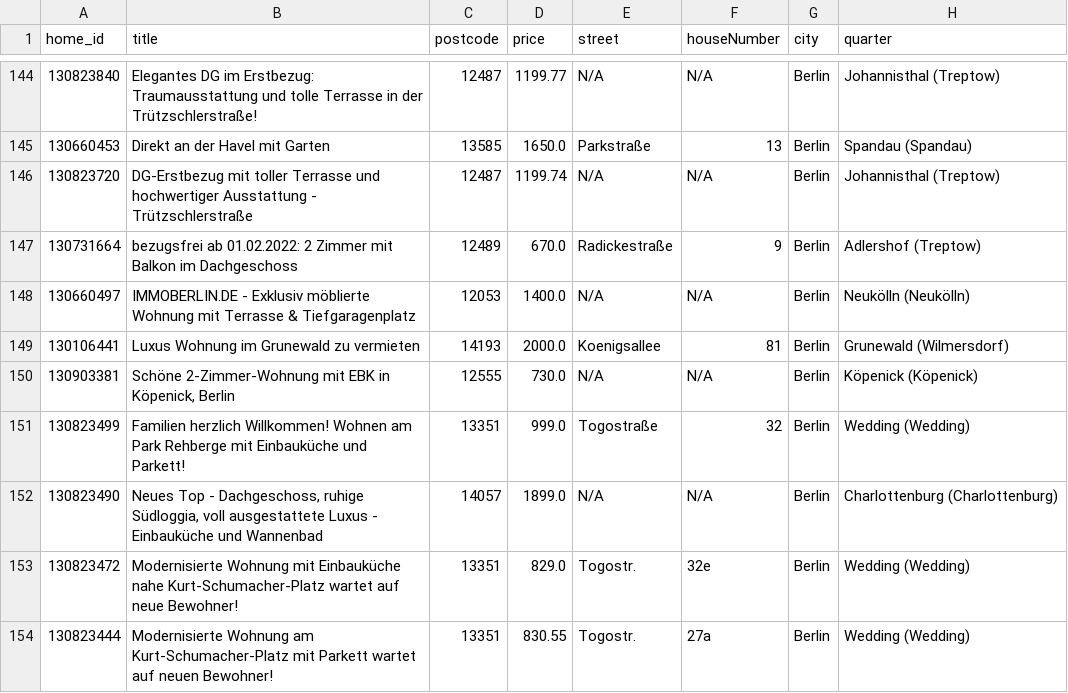
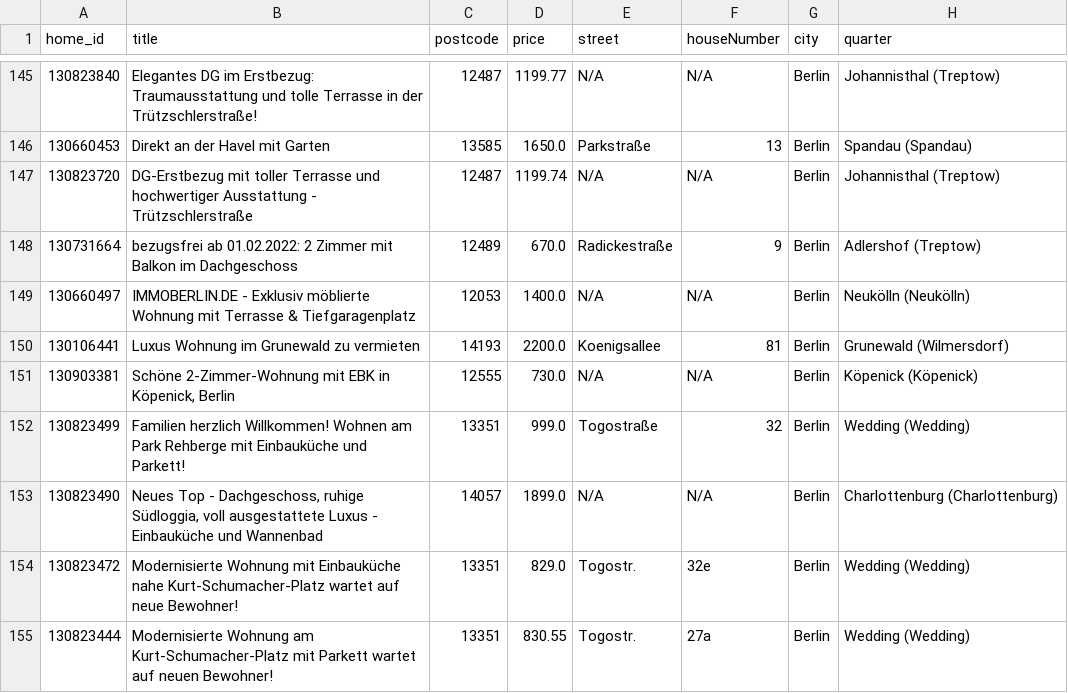
Before and after one commit to widadmogral/urutu-rent-home, a CSV file: listings.csv, drawn as a sheet; only a part is shown, gaps mark what is left out; addresses are those after the commit; the diff covers the shown part only; the diff names each change by its address in the sheet, - before the commit and + after, or states it on an @@ line.

```diff
--- a/listings.csv
+++ b/listings.csv
-D150 (price): 2000.0
+D150 (price): 2200.0
```
Also changed, not shown: 3 added rows, 5 removed rows, 1 moved row and 1 edited cell elsewhere in this file.
